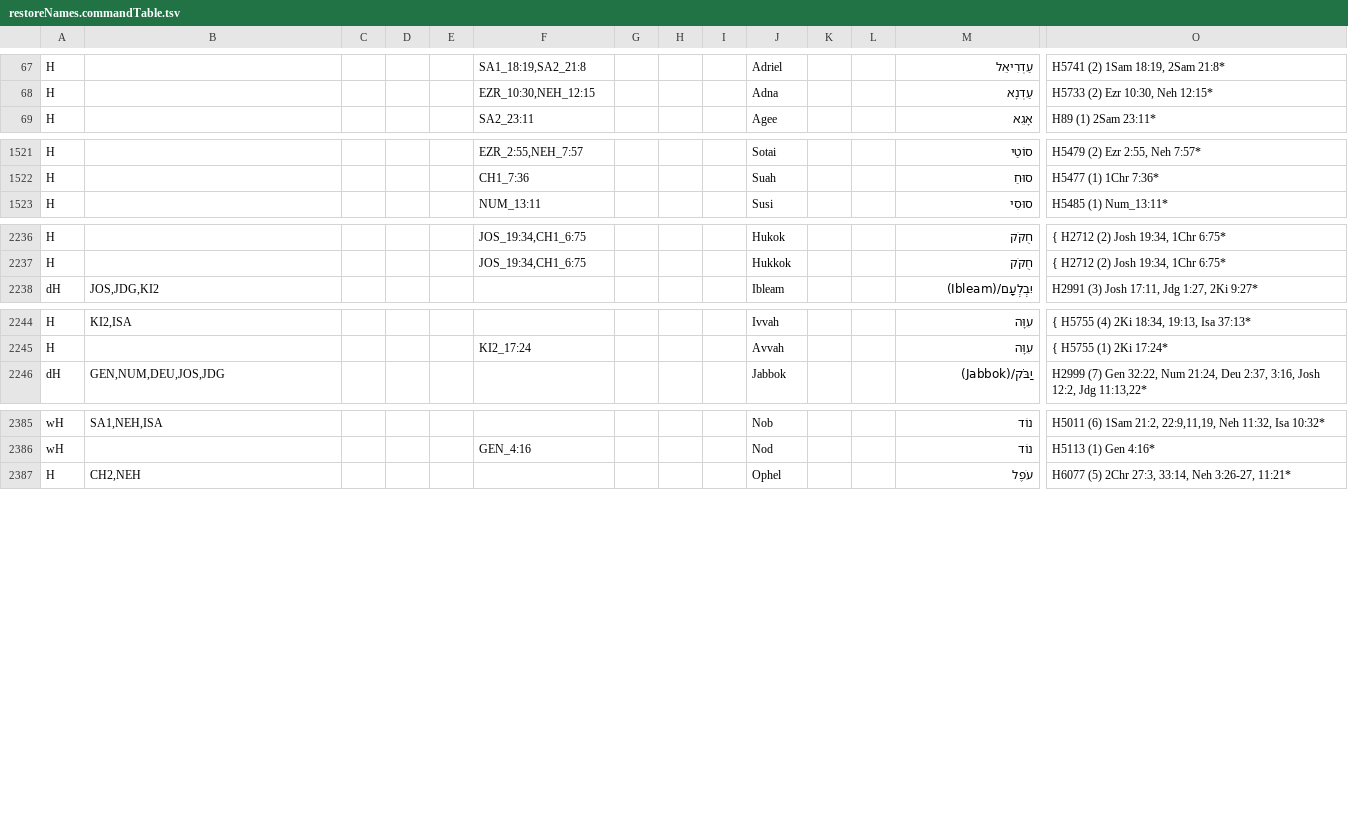
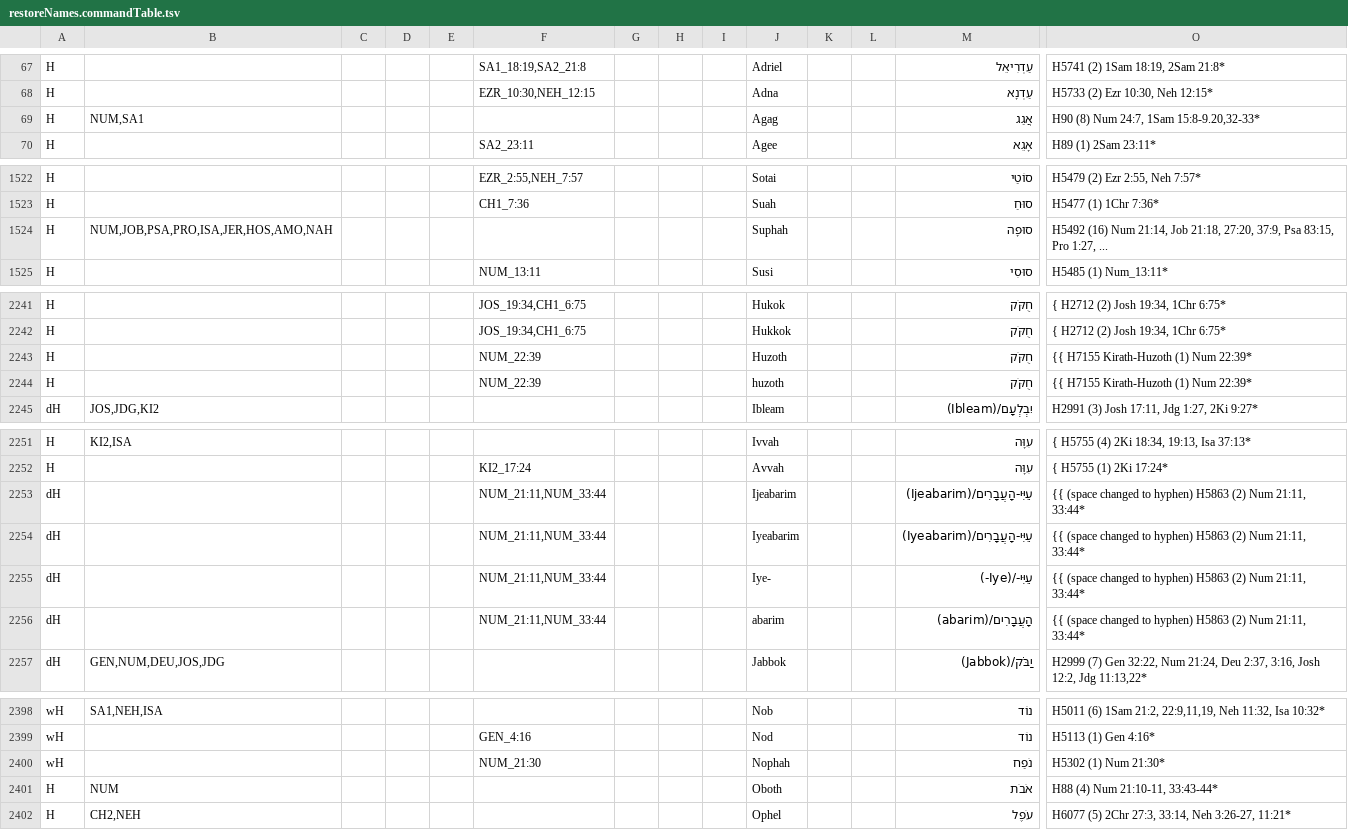
Before and after one commit to Freely-Given-org/OpenEnglishTranslation--OET, a TSV file: scripts/ScriptedOTUpdates/restoreNames.commandTable.tsv, drawn as a sheet; only a part is shown, gaps mark what is left out; rows hold the shown columns only; the diff covers the shown part only; the diff names each change by its address in the sheet, - before the commit and + after, or states it on an @@ line.

```diff
--- a/scripts/ScriptedOTUpdates/restoreNames.commandTable.tsv
+++ b/scripts/ScriptedOTUpdates/restoreNames.commandTable.tsv
+row 69: H | NUM,SA1 |  |  |  |  |  |  |  | Agag |  |  | אֲגַג | H90 (8) Num 24:7, 1Sam 15:8-9.20,32-33*
+row 1524: H | NUM,JOB,PSA,PRO,ISA,JER,HOS,AMO,NAH |  |  |  |  |  |  |  | Suphah |  |  | סוּפָה | H5492 (16) Num 21:14, Job 21:18, 27:20, 37:9, Psa 83:15, Pro 1:27, ...
+row 2243: H |  |  |  |  | NUM_22:39 |  |  |  | Huzoth |  |  | חֻקֹּק | {{ H7155 Kirath-Huzoth (1) Num 22:39*
+row 2244: H |  |  |  |  | NUM_22:39 |  |  |  | huzoth |  |  | חֻקֹּק | {{ H7155 Kirath-Huzoth (1) Num 22:39*
+row 2253: dH |  |  |  |  | NUM_21:11,NUM_33:44 |  |  |  | Ijeabarim |  |  | עֵיִּי-הָעֲבָרִים/(Ijeabarim) | {{ (space changed to hyphen) H5863 (2) Num 21:11, 33:44*
+row 2254: dH |  |  |  |  | NUM_21:11,NUM_33:44 |  |  |  | Iyeabarim |  |  | עֵיִּי-הָעֲבָרִים/(Iyeabarim) | {{ (space changed to hyphen) H5863 (2) Num 21:11, 33:44*
+row 2255: dH |  |  |  |  | NUM_21:11,NUM_33:44 |  |  |  | Iye- |  |  | עֵיִּי-/(Iye-) | {{ (space changed to hyphen) H5863 (2) Num 21:11, 33:44*
+row 2256: dH |  |  |  |  | NUM_21:11,NUM_33:44 |  |  |  | abarim |  |  | הָעֲבָרִים/(abarim) | {{ (space changed to hyphen) H5863 (2) Num 21:11, 33:44*
+row 2400: wH |  |  |  |  | NUM_21:30 |  |  |  | Nophah |  |  | נֹפַח | H5302 (1) Num 21:30*
+row 2401: H | NUM |  |  |  |  |  |  |  | Oboth |  |  | אֹבֹת | H88 (4) Num 21:10-11, 33:43-44*
```
Also changed, not shown: 6 added rows and 4 edited cells elsewhere in this file, scripts/ScriptedOTUpdates/wordingAdjustments.commandTable.tsv, translatedTexts/ReadersVersion/OET-RV_names_table.tsv, 24 other files.
